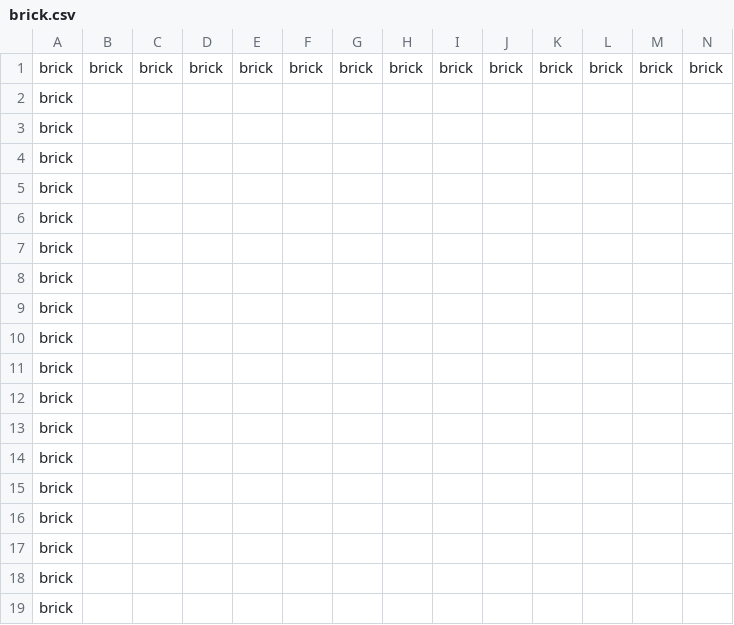
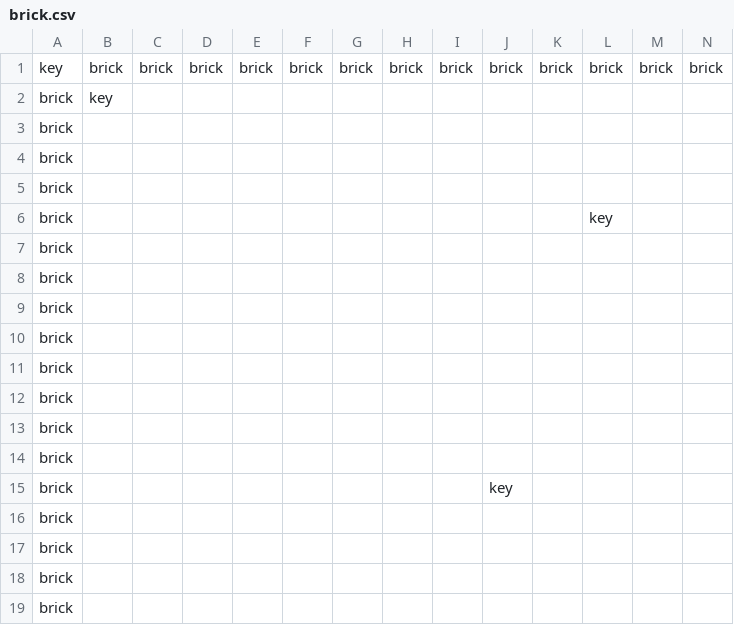
Before and after one commit to dislocated-averstra/baseRepo, a CSV file: Python/AdventureGame/LevelLayout/brick.csv, drawn as a sheet; only a part is shown; removed rows and columns are numbered as before the commit, all else as after; rows hold the shown columns only; the diff names each change by its address in the sheet, - before the commit and + after, or states it on an @@ line.

Commit message:
update remove brick

```diff
--- a/Python/AdventureGame/LevelLayout/brick.csv
+++ b/Python/AdventureGame/LevelLayout/brick.csv
-A1: brick
+A1: key
+row 2: brick | key
@@ row 11 moved to row 3: brick @@
@@ row 12 moved to row 4: brick @@
@@ row 13 moved to row 5: brick @@
+row 6: brick |  |  |  |  |  |  |  |  |  |  | key
-J15: (empty)
+J15: key
-row 14: brick
-row 15: brick
```
Also changed, not shown: 3 other files.
